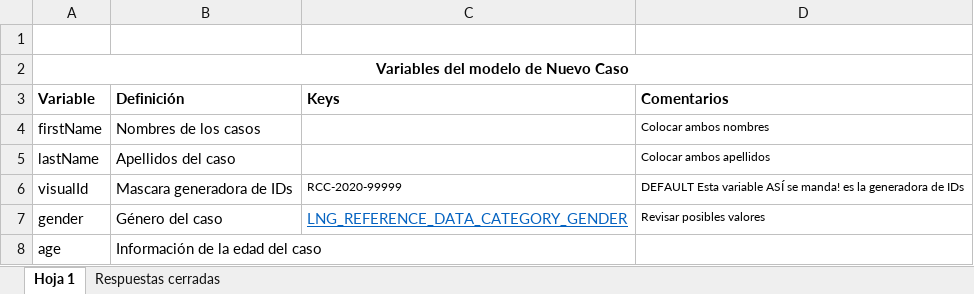
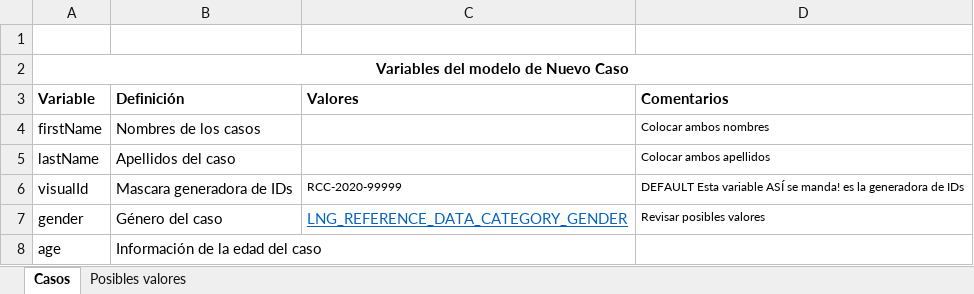
Before and after one commit to Oliversinn/godata-guatemala, an Excel workbook: interoperabilidad/diccionario-de-variables.xlsx, sheet Casos, drawn as a sheet; only a part is shown; values as stored, in another font and other column widths than the file's, no borders; table styles not drawn; the diff names each change by its address in the sheet, - before the commit and + after, or states it on an @@ line.

```diff
--- a/interoperabilidad/diccionario-de-variables.xlsx (sheet Casos)
+++ b/interoperabilidad/diccionario-de-variables.xlsx (sheet Casos)
-sheet tab: Hoja 1
+sheet tab: Casos
-sheet tab: Respuestas cerradas
+sheet tab: Posibles valores
-C3: Keys
+C3: Valores
```
Also changed, not shown: 1 other file.
